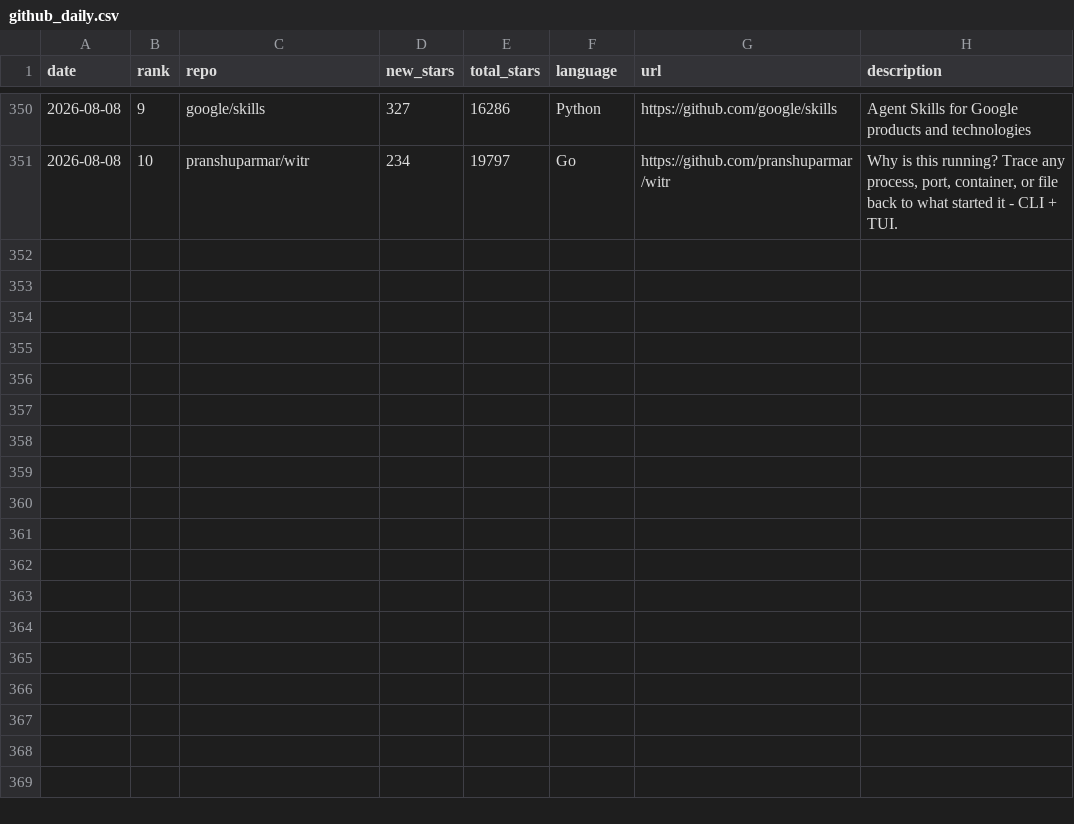
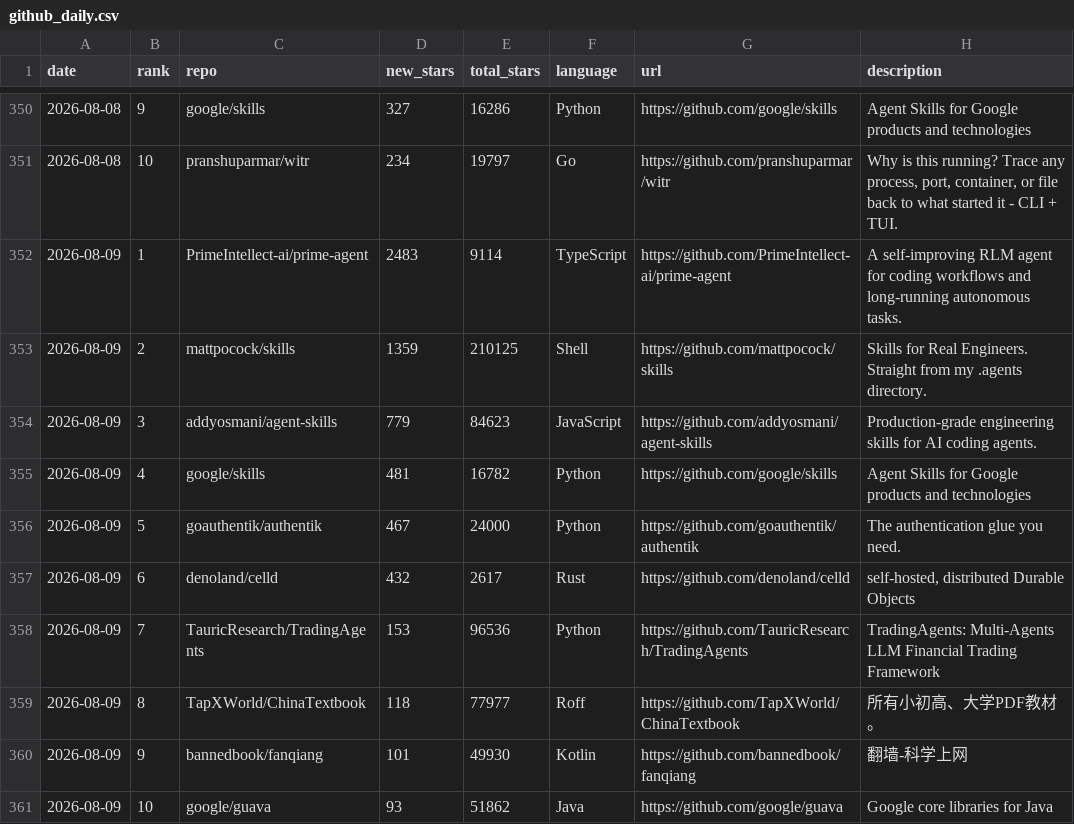
Before and after one commit to FunnymeowwooV0/star-observatory, a CSV file: data/github_daily.csv, drawn as a sheet; only a part is shown, gaps mark what is left out; the diff names each change by its address in the sheet, - before the commit and + after, or states it on an @@ line.

```diff
--- a/data/github_daily.csv
+++ b/data/github_daily.csv
+row 352: 2026-08-09 | 1 | PrimeIntellect-ai/prime-agent | 2483 | 9114 | TypeScript | https://github.com/PrimeIntellect-ai/prime-agent | A self-improving RLM agent for coding workflows and long-running autonomous tasks.
+row 353: 2026-08-09 | 2 | mattpocock/skills | 1359 | 210125 | Shell | https://github.com/mattpocock/skills | Skills for Real Engineers. Straight from my .agents directory.
+row 354: 2026-08-09 | 3 | addyosmani/agent-skills | 779 | 84623 | JavaScript | https://github.com/addyosmani/agent-skills | Production-grade engineering skills for AI coding agents.
+row 355: 2026-08-09 | 4 | google/skills | 481 | 16782 | Python | https://github.com/google/skills | Agent Skills for Google products and technologies
+row 356: 2026-08-09 | 5 | goauthentik/authentik | 467 | 24000 | Python | https://github.com/goauthentik/authentik | The authentication glue you need.
+row 357: 2026-08-09 | 6 | denoland/celld | 432 | 2617 | Rust | https://github.com/denoland/celld | self-hosted, distributed Durable Objects
+row 358: 2026-08-09 | 7 | TauricResearch/TradingAgents | 153 | 96536 | Python | https://github.com/TauricResearch/TradingAgents | TradingAgents: Multi-Agents LLM Financial Trading Framework
+row 359: 2026-08-09 | 8 | TapXWorld/ChinaTextbook | 118 | 77977 | Roff | https://github.com/TapXWorld/ChinaTextbook | 所有小初高、大学PDF教材。
+row 360: 2026-08-09 | 9 | bannedbook/fanqiang | 101 | 49930 | Kotlin | https://github.com/bannedbook/fanqiang | 翻墙-科学上网
+row 361: 2026-08-09 | 10 | google/guava | 93 | 51862 | Java | https://github.com/google/guava | Google core libraries for Java
```
Also changed, not shown: data/hf_trending.csv, data/hn_daily.csv, 7 other files.
